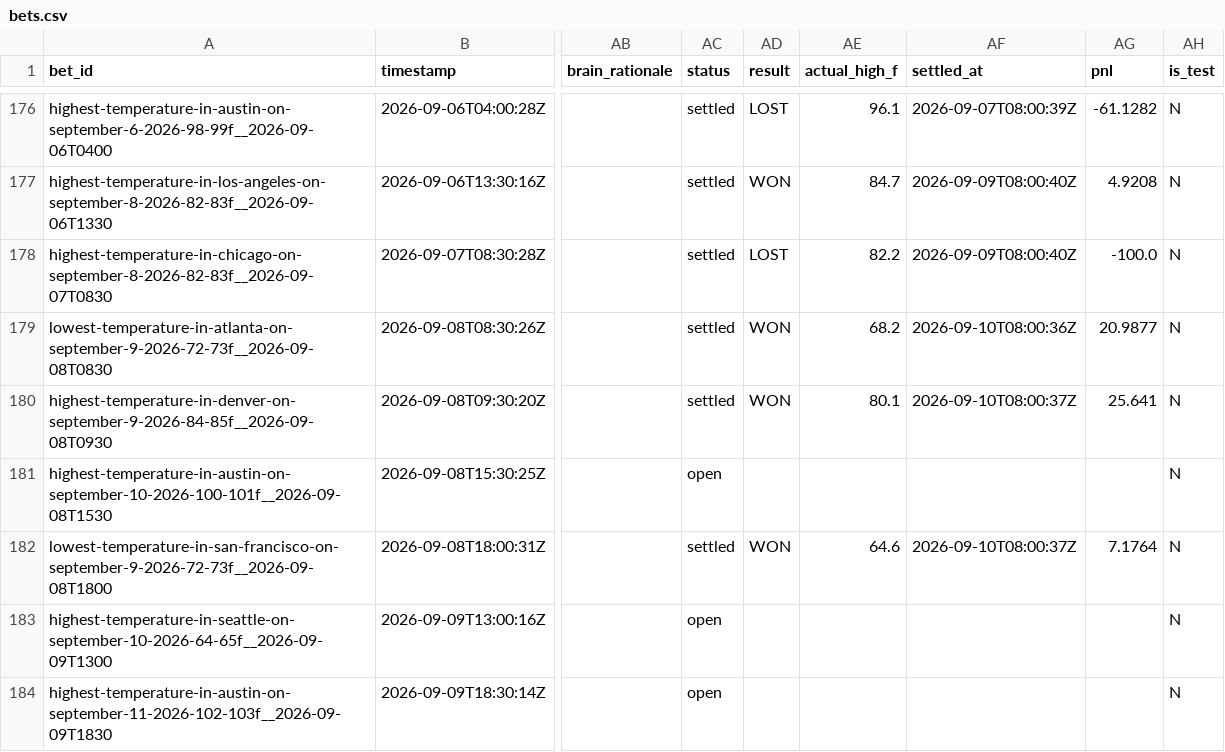
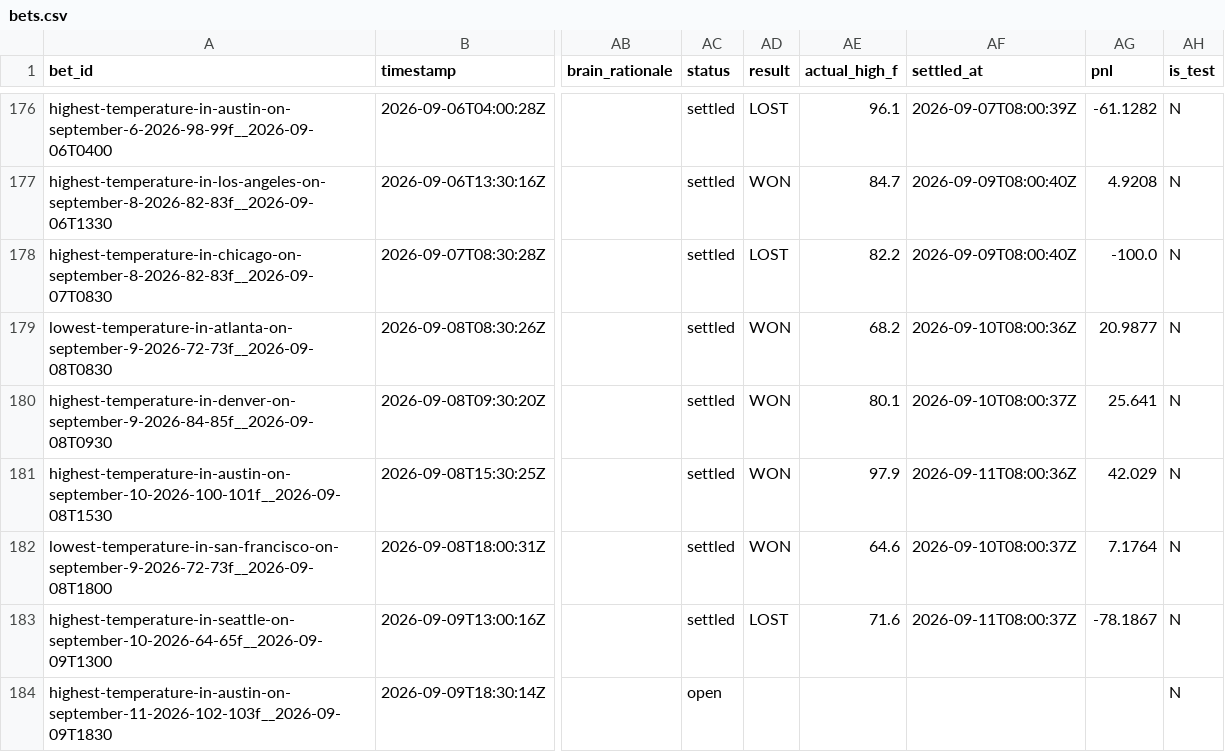
Before and after one commit to user-kv/polymarket-desk, a CSV file: papertrader/data/bets.csv, drawn as a sheet; only a part is shown, gaps mark what is left out; the diff names each change by its address in the sheet, - before the commit and + after, or states it on an @@ line.

```diff
--- a/papertrader/data/bets.csv
+++ b/papertrader/data/bets.csv
-AC181 (status): open
+AC181 (status): settled
-AD181 (result): (empty)
+AD181 (result): WON
-AE181 (actual_high_f): (empty)
+AE181 (actual_high_f): 97.9
-AF181 (settled_at): (empty)
+AF181 (settled_at): 2026-09-11T08:00:36Z
-AG181 (pnl): (empty)
+AG181 (pnl): 42.029
-AC183 (status): open
+AC183 (status): settled
-AD183 (result): (empty)
+AD183 (result): LOST
-AE183 (actual_high_f): (empty)
+AE183 (actual_high_f): 71.6
-AF183 (settled_at): (empty)
+AF183 (settled_at): 2026-09-11T08:00:37Z
-AG183 (pnl): (empty)
+AG183 (pnl): -78.1867
```
Also changed, not shown: 3 other files.
